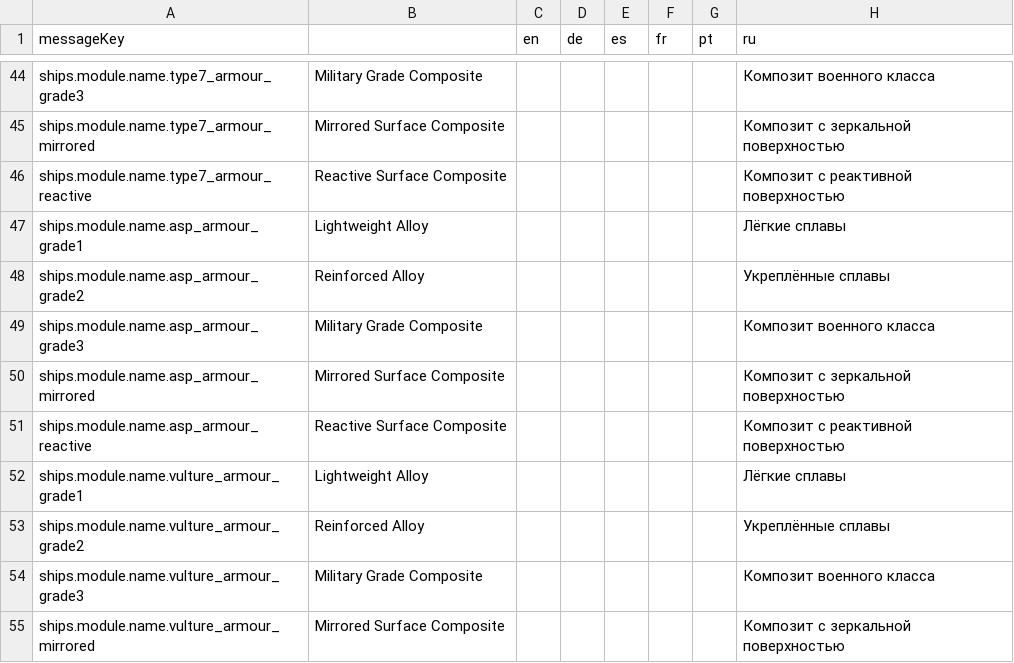
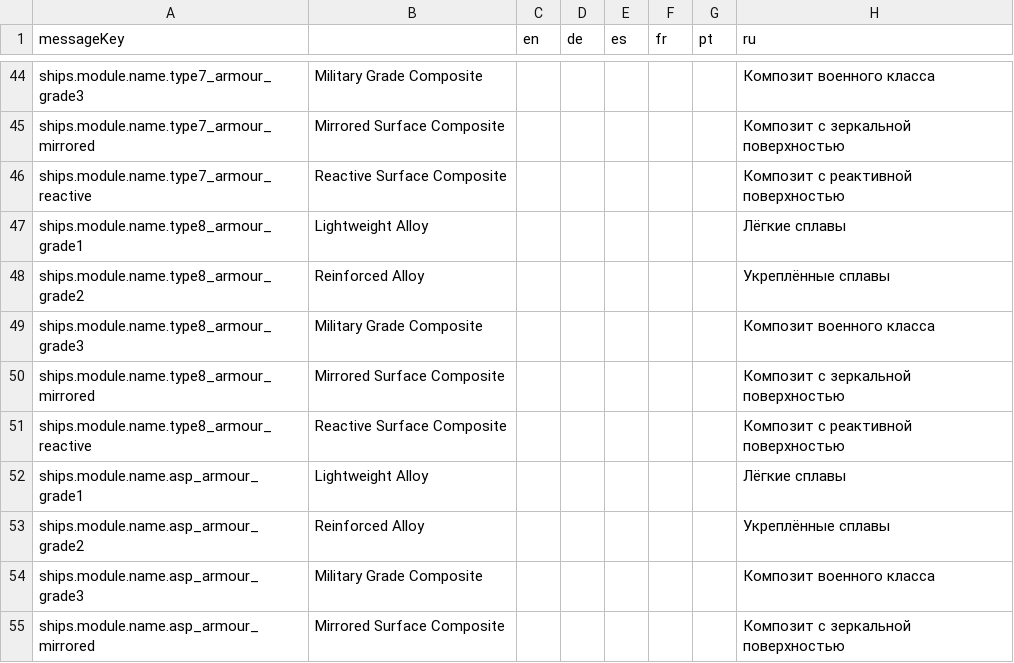
Before and after one commit to jixxed/ed-odyssey-materials-helper, a CSV file: application/src/main/resources/locale/ships/modules.csv, drawn as a sheet; only a part is shown, gaps mark what is left out; the shorter side is filled out with more unchanged rows.

Commit message:
add type-8 preliminary

```diff
--- a/application/src/main/resources/locale/ships/modules.csv
+++ b/application/src/main/resources/locale/ships/modules.csv
@@ -46,2 +46,7 @@ ships.module.name.type7_armour_mirrored,Mirrored Surface Composite,,,,,,Комп
 ships.module.name.type7_armour_reactive,Reactive Surface Composite,,,,,,Композит с реактивной поверхностью
+ships.module.name.type8_armour_grade1,Lightweight Alloy,,,,,,Лёгкие сплавы
+ships.module.name.type8_armour_grade2,Reinforced Alloy,,,,,,Укреплённые сплавы
+ships.module.name.type8_armour_grade3,Military Grade Composite,,,,,,Композит военного класса
+ships.module.name.type8_armour_mirrored,Mirrored Surface Composite,,,,,,Композит с зеркальной поверхностью
+ships.module.name.type8_armour_reactive,Reactive Surface Composite,,,,,,Композит с реактивной поверхностью
 ships.module.name.asp_armour_grade1,Lightweight Alloy,,,,,,Лёгкие сплавы
```
Also changed, not shown: application/src/main/resources/locale/ships/ships.csv, 6 other files.
